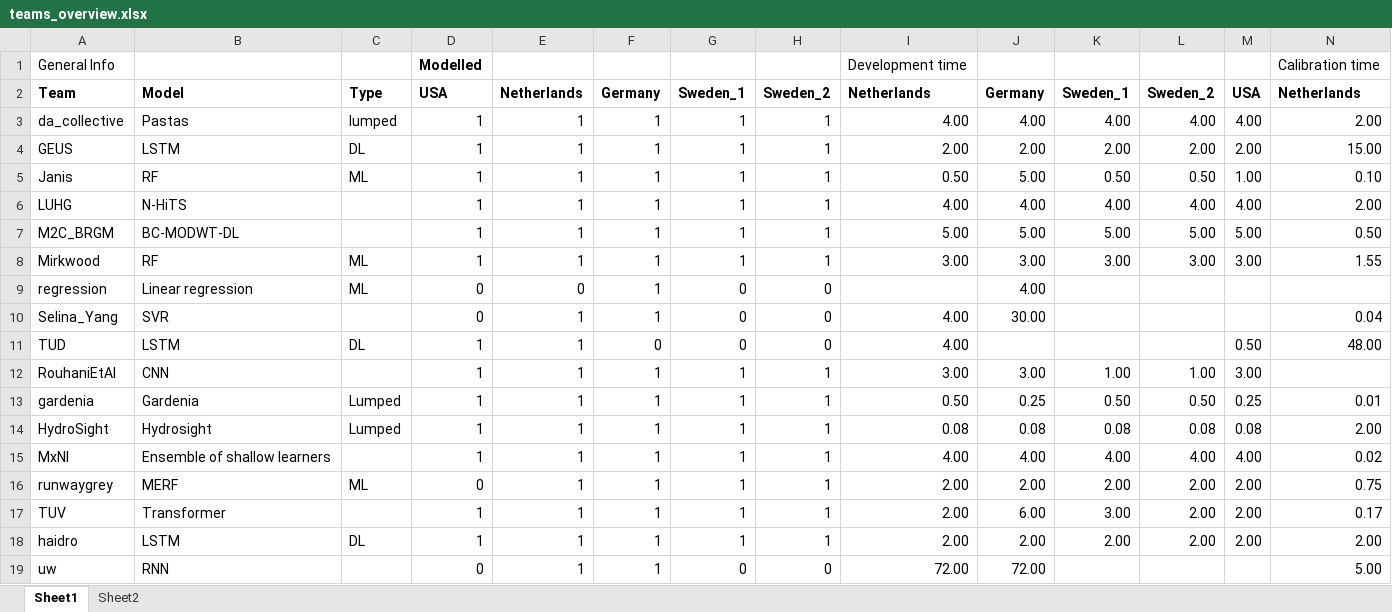
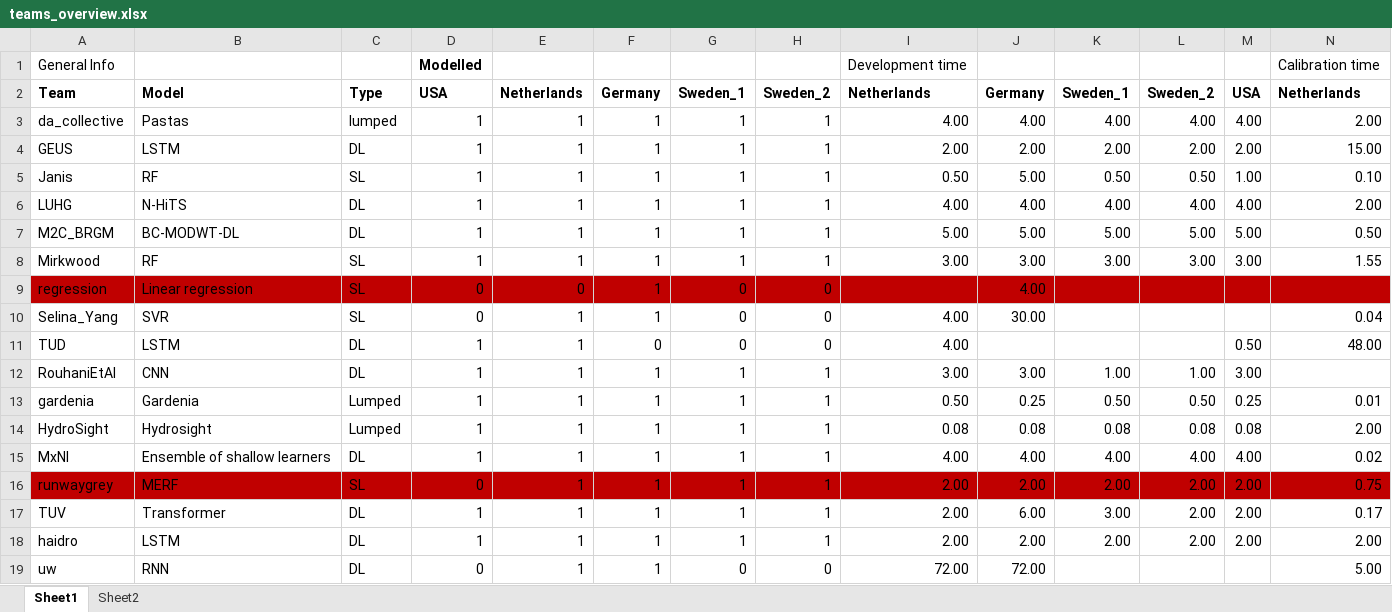
Before and after one commit to gwmodeling/challenge, an Excel workbook: submissions/teams_overview.xlsx, sheet Sheet1, drawn as a sheet; only a part is shown; values as stored, in another font and other column widths than the file's, no borders; the diff covers the shown part only; the diff names each change by its address in the sheet, - before the commit and + after, or states it on an @@ line.

Commit message:
Update teams_overview.xlsx

```diff
--- a/submissions/teams_overview.xlsx (sheet Sheet1)
+++ b/submissions/teams_overview.xlsx (sheet Sheet1)
-C5: ML
+C5: SL
-C6:C7: (empty)
+C6:C7: DL
-C8:C9: ML
+C8:C9: SL
-A9:N9 fill: none
+A9:N9 fill: #C00000
-C10: (empty)
+C10: SL
-C12: (empty)
+C12: DL
-C15: (empty)
+C15: DL
-A16:N16 fill: none
+A16:N16 fill: #C00000
-C16: ML
+C16: SL
-C17: (empty)
+C17: DL
-C19: (empty)
+C19: DL
```
Also changed, not shown: cell formats elsewhere in this sheet.
